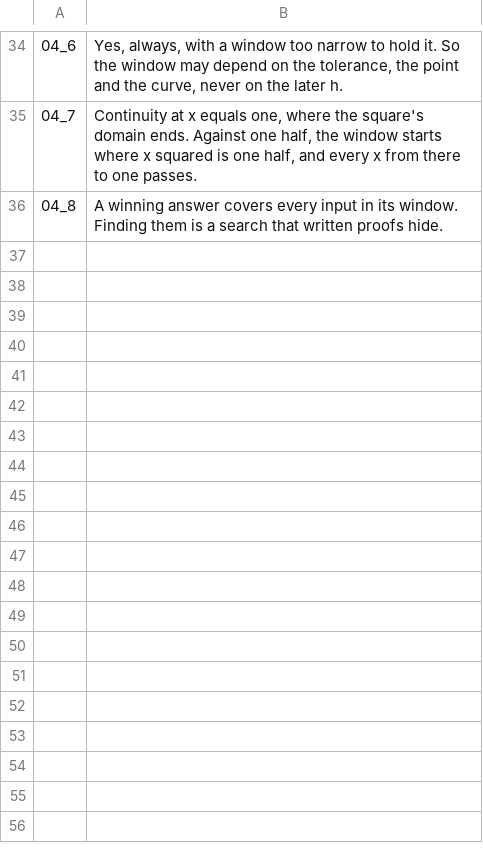
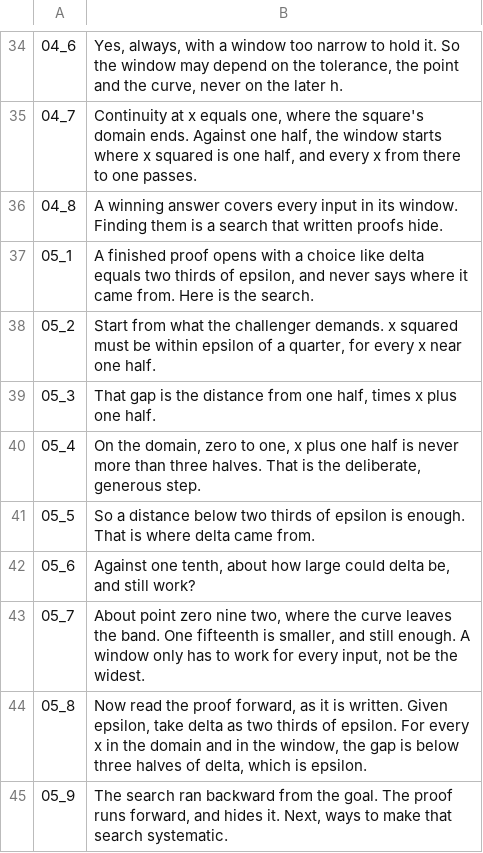
Before and after one commit to Dicklesworthstone/jeffs_math_explainer_videos, a TSV file: explainer_corpus/epsilon_delta/script.tsv, drawn as a sheet; only a part is shown, gaps mark what is left out.

Commit message:
Add epsilon-delta chapter 05, the search a written proof hides
Chapter 05, 05_why_written_proofs_hide_the_search, is the continuity
argument for x² at x = 1/2 on [0, 1]. It opens on chapter 04's last
picture, rebuilt by challenge_game::end_picture. The finished proof
chooses δ = (2/3)ε without saying why. The search runs backward from
the goal: the gap factors as |x − 1/2|·|x + 1/2|, the domain bounds the
second factor by 3/2, and a distance below (2/3)ε is enough. Against
ε = 1/10 the window found is 1/15, about 0.067. The widest symmetric
window is measured, not derived, and prints as about 0.092. The proof
is then read forward, in the definition's order.

The prediction is asked before it is answered. 05_6 asks how large δ
could be and still work; the widest outline and 0.092 appear only at
05_7. 05_8 names both the domain and the window. An earlier cut answered
the question before asking it, and 05_8's narration left the domain out.
Both repairs are in this tree. Draft11 predates them and has not been
rebuilt here.

Chapter 04's 04_7 domain note, band, tolerance, window, and rows are now
built by functions both chapters share, with the same text, sizes,
places, and order. The lane recorded a rebuilt chapter 04 byte-identical
to draft10. The layout row that missed a guard by one ulp moved from
−1.15 to −1.16. A test-only helper is cfg(test).

The model adds factor_bound, found_window, and a certified rounding of
the widest window. Facts refuse to build unless 1/15 sits below that
rounding's certified lower end. The oracle checks the same keys
independently, including that the right side is the tighter bound.
narration_units.json and script.tsv gain the chapter's lines. The
README records the scope limits: continuity at one half, a sufficient
window rather than the widest, no Sprague or Davis method, and no
audio or full-video claim.

narration_lab/ and .beads/policy.yaml stay untracked.

```diff
--- a/explainer_corpus/epsilon_delta/script.tsv
+++ b/explainer_corpus/epsilon_delta/script.tsv
@@ -36 +36,10 @@
 04_8	A winning answer covers every input in its window. Finding them is a search that written proofs hide.
+05_1	A finished proof opens with a choice like delta equals two thirds of epsilon, and never says where it came from. Here is the search.
+05_2	Start from what the challenger demands. x squared must be within epsilon of a quarter, for every x near one half.
+05_3	That gap is the distance from one half, times x plus one half.
+05_4	On the domain, zero to one, x plus one half is never more than three halves. That is the deliberate, generous step.
+05_5	So a distance below two thirds of epsilon is enough. That is where delta came from.
+05_6	Against one tenth, about how large could delta be, and still work?
+05_7	About point zero nine two, where the curve leaves the band. One fifteenth is smaller, and still enough. A window only has to work for every input, not be the widest.
+05_8	Now read the proof forward, as it is written. Given epsilon, take delta as two thirds of epsilon. For every x in the domain and in the window, the gap is below three halves of delta, which is epsilon.
+05_9	The search ran backward from the goal. The proof runs forward, and hides it. Next, ways to make that search systematic.
```
Also changed, not shown: 10 other files.
